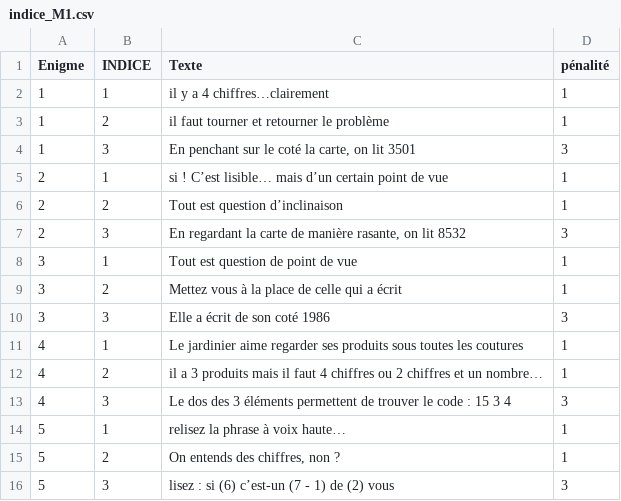
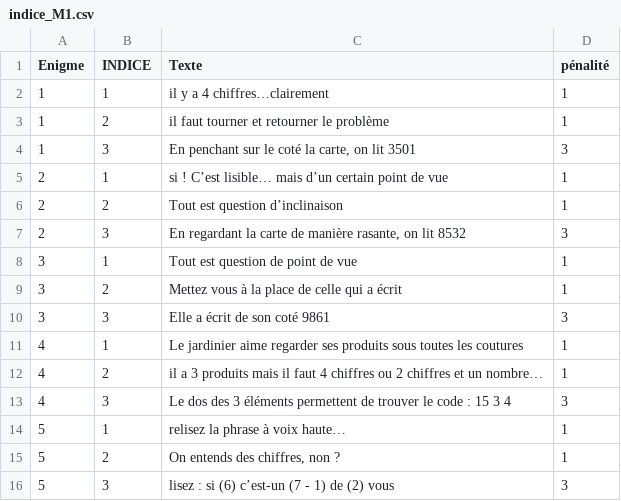
Before and after one commit to escapologists/app, a CSV file: indice_M1.csv, drawn as a sheet.

Commit message:
Update indice_M1.csv

```diff
--- a/indice_M1.csv
+++ b/indice_M1.csv
@@ -9,3 +9,3 @@
 3;2;Mettez vous à la place de celle qui a écrit;1;;
-3;3;Elle a écrit de son coté 1986;3;;
+3;3;Elle a écrit de son coté 9861;3;;
 4;1;Le jardinier aime regarder ses produits sous toutes les coutures;1;;
```
